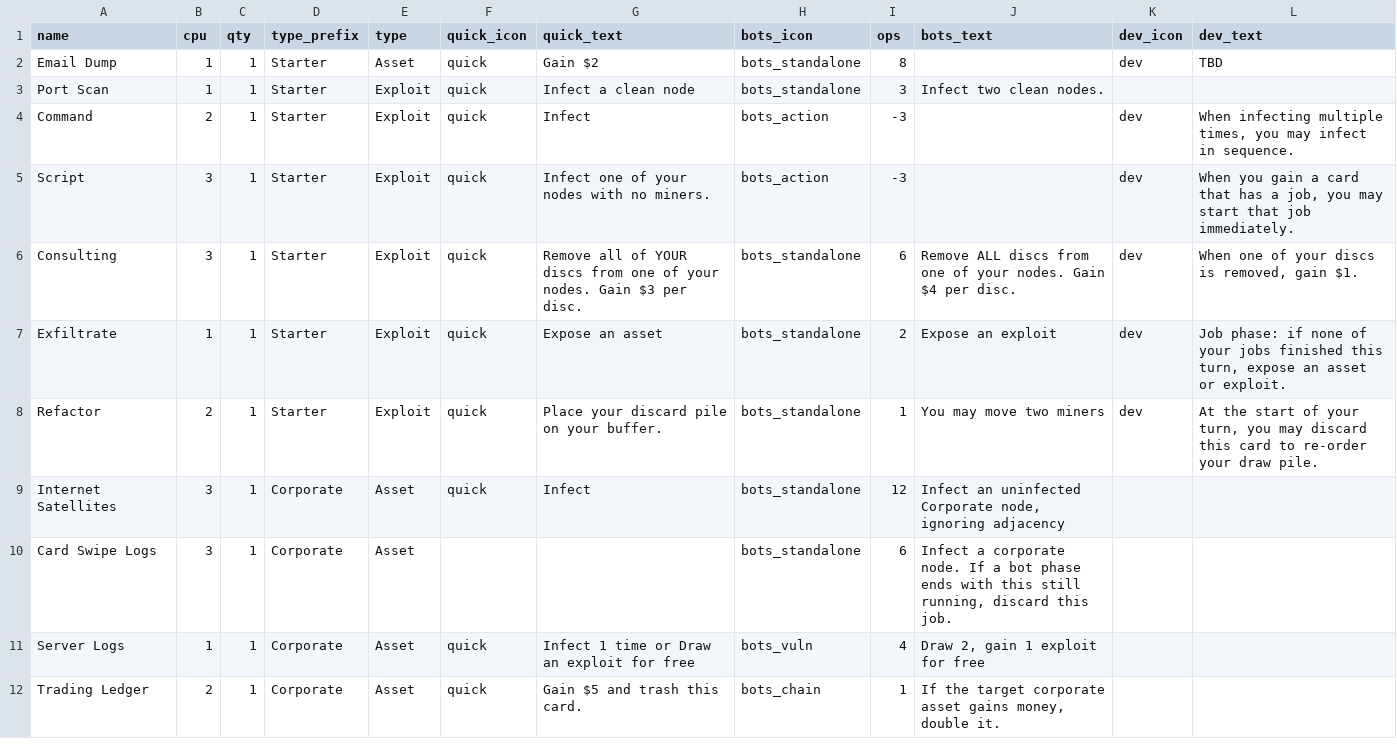
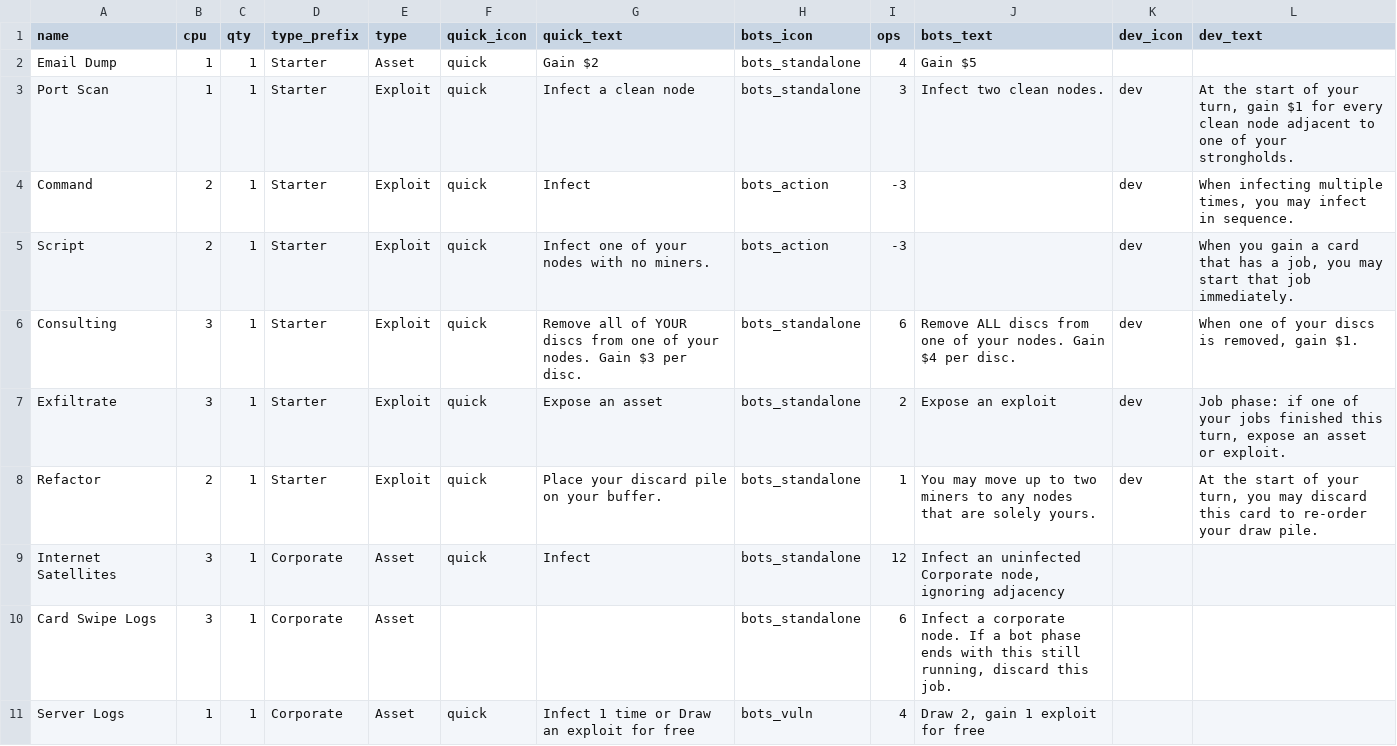
Before and after one commit to andymeneely/brood-parasite, a CSV file: data/cards.csv, drawn as a sheet; only a part is shown; the shorter side is filled out with more unchanged rows.

Commit message:
more tweaks

```diff
--- a/data/cards.csv
+++ b/data/cards.csv
@@ -1,9 +1,9 @@
 name,cpu,qty,type_prefix,type,quick_icon,quick_text,bots_icon,ops,bots_text,dev_icon,dev_text
-Email Dump,1,1,Starter,Asset,quick,Gain $2,bots_standalone,8,,dev,TBD
-Port Scan,1,1,Starter,Exploit,quick,Infect a clean node,bots_standalone,3,Infect two clean nodes.,,
+Email Dump,1,1,Starter,Asset,quick,Gain $2,bots_standalone,4,Gain $5,,
+Port Scan,1,1,Starter,Exploit,quick,Infect a clean node,bots_standalone,3,Infect two clean nodes.,dev,"At the start of your turn, gain $1 for every clean node adjacent to one of your strongholds."
 Command,2,1,Starter,Exploit,quick,Infect,bots_action,-3,,dev,"When infecting multiple times, you may infect in sequence."
-Script,3,1,Starter,Exploit,quick,Infect one of your nodes with no miners.,bots_action,-3,,dev,"When you gain a card that has a job, you may start that job immediately."
+Script,2,1,Starter,Exploit,quick,Infect one of your nodes with no miners.,bots_action,-3,,dev,"When you gain a card that has a job, you may start that job immediately."
 Consulting,3,1,Starter,Exploit,quick,Remove all of YOUR discs from one of your nodes. Gain $3 per disc.,bots_standalone,6,Remove ALL discs from one of your nodes. Gain $4 per disc.,dev,"When one of your discs is removed, gain $1."
-Exfiltrate,1,1,Starter,Exploit,quick,"Expose an asset",bots_standalone,2,Expose an exploit,dev,"Job phase: if none of your jobs finished this turn, expose an asset or exploit."
-Refactor,2,1,Starter,Exploit,quick,Place your discard pile on your buffer.,bots_standalone,1,You may move two miners,dev,"At the start of your turn, you may discard this card to re-order your draw pile."
+Exfiltrate,3,1,Starter,Exploit,quick,"Expose an asset",bots_standalone,2,Expose an exploit,dev,"Job phase: if one of your jobs finished this turn, expose an asset or exploit."
+Refactor,2,1,Starter,Exploit,quick,Place your discard pile on your buffer.,bots_standalone,1,You may move up to two miners to any nodes that are solely yours.,dev,"At the start of your turn, you may discard this card to re-order your draw pile."
 Internet Satellites,3,1,Corporate,Asset,quick,Infect,bots_standalone,12,"Infect an uninfected Corporate node, ignoring adjacency",,
```
